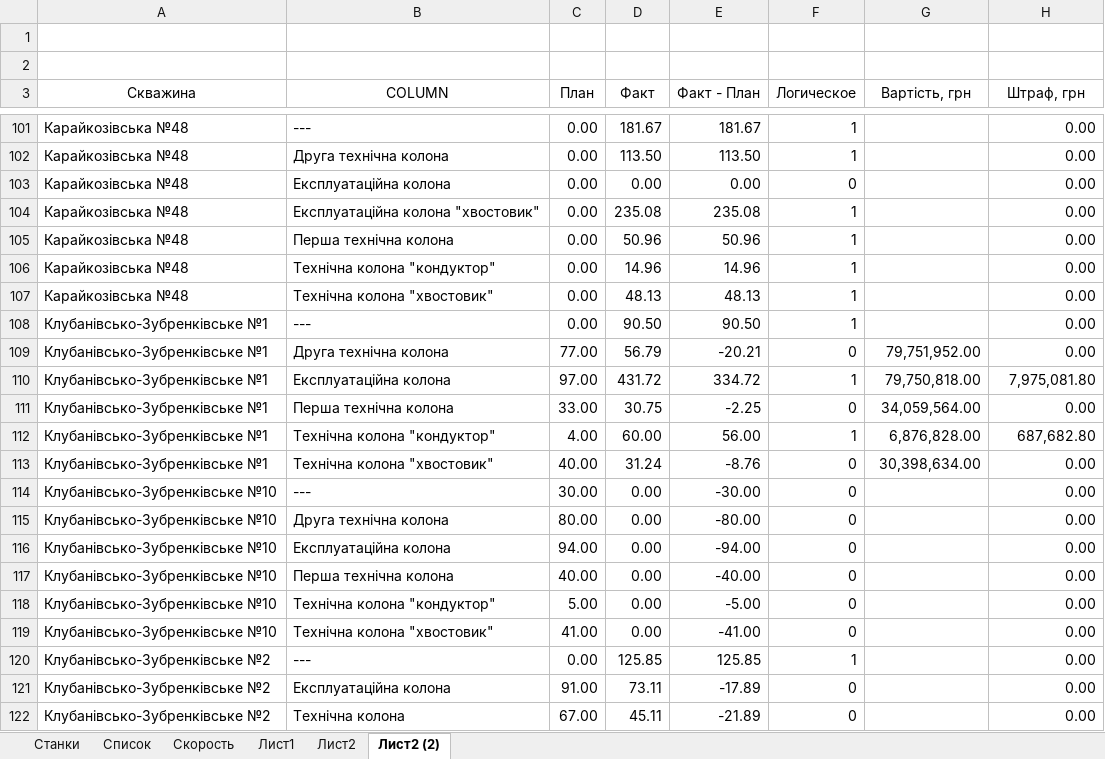
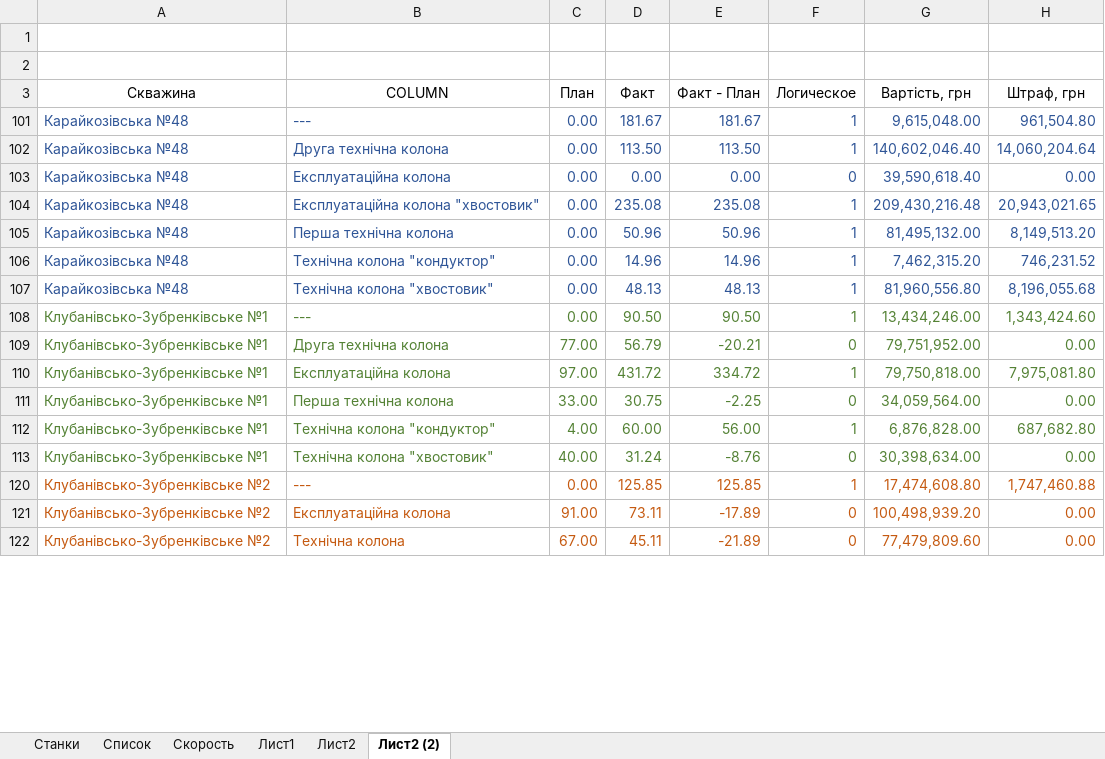
Before and after one commit to owand/PCMDB, an Excel workbook: reporting/СКВАЖИНВ5.xlsx, sheet Лист2 (2), drawn as a sheet; only a part is shown, gaps mark what is left out; values as stored, in another font and other column widths than the file's, no borders; table styles not drawn; the diff covers the shown part only; the diff names each change by its address in the sheet, - before the commit and + after, or states it on an @@ line.

```diff
--- a/reporting/СКВАЖИНВ5.xlsx (sheet Лист2 (2))
+++ b/reporting/СКВАЖИНВ5.xlsx (sheet Лист2 (2))
-A101:F107 text colour: black
+A101:F107 text colour: #2F5597
-G101 (Вартість, грн): (empty)
+G101 (Вартість, грн): 9,615,048.00
-H101 (Штраф, грн): 0.00
+H101 (Штраф, грн): 961,504.80
-H101:H107 text colour: black
+H101:H107 text colour: #2F5597
-G102 (Вартість, грн): (empty)
+G102 (Вартість, грн): 140,602,046.40
-H102 (Штраф, грн): 0.00
+H102 (Штраф, грн): 14,060,204.64
-G103 (Вартість, грн): (empty)
+G103 (Вартість, грн): 39,590,618.40
-G104 (Вартість, грн): (empty)
+G104 (Вартість, грн): 209,430,216.48
-H104 (Штраф, грн): 0.00
+H104 (Штраф, грн): 20,943,021.65
-G105 (Вартість, грн): (empty)
+G105 (Вартість, грн): 81,495,132.00
-H105 (Штраф, грн): 0.00
+H105 (Штраф, грн): 8,149,513.20
-G106 (Вартість, грн): (empty)
+G106 (Вартість, грн): 7,462,315.20
-H106 (Штраф, грн): 0.00
+H106 (Штраф, грн): 746,231.52
-G107 (Вартість, грн): (empty)
+G107 (Вартість, грн): 81,960,556.80
-H107 (Штраф, грн): 0.00
+H107 (Штраф, грн): 8,196,055.68
-A108:F108 text colour: black
+A108:F108 text colour: #548235
-G108 (Вартість, грн): (empty)
+G108 (Вартість, грн): 13,434,246.00
-H108 (Штраф, грн): 0.00
+H108 (Штраф, грн): 1,343,424.60
-H108 text colour: black
+H108 text colour: #548235
-A109:H113 text colour: black
+A109:H113 text colour: #548235
@@ row 114 hidden: Клубанівсько-Зубренківське №10 | --- | 30.00 | 0.00 | -30.00 | 0 |  | 0.00 @@
@@ row 115 hidden: Клубанівсько-Зубренківське №10 | Друга технічна колона | 80.00 | 0.00 | -80.00 | 0 |  | 0.00 @@
@@ row 116 hidden: Клубанівсько-Зубренківське №10 | Експлуатаційна колона | 94.00 | 0.00 | -94.00 | 0 |  | 0.00 @@
@@ row 117 hidden: Клубанівсько-Зубренківське №10 | Перша технічна колона | 40.00 | 0.00 | -40.00 | 0 |  | 0.00 @@
@@ row 118 hidden: Клубанівсько-Зубренківське №10 | Технічна колона "кондуктор" | 5.00 | 0.00 | -5.00 | 0 |  | 0.00 @@
@@ row 119 hidden: Клубанівсько-Зубренківське №10 | Технічна колона "хвостовик" | 41.00 | 0.00 | -41.00 | 0 |  | 0.00 @@
-A120:F122 text colour: black
+A120:F122 text colour: #C55A11
-G120 (Вартість, грн): (empty)
+G120 (Вартість, грн): 17,474,608.80
-H120 (Штраф, грн): 0.00
+H120 (Штраф, грн): 1,747,460.88
-H120:H122 text colour: black
+H120:H122 text colour: #C55A11
-G121 (Вартість, грн): (empty)
+G121 (Вартість, грн): 100,498,939.20
-G122 (Вартість, грн): (empty)
+G122 (Вартість, грн): 77,479,809.60
```
Also changed, not shown: 147 hidden or unhidden rows, 5 edited cells and cell formats elsewhere in this sheet, 5 other files.
